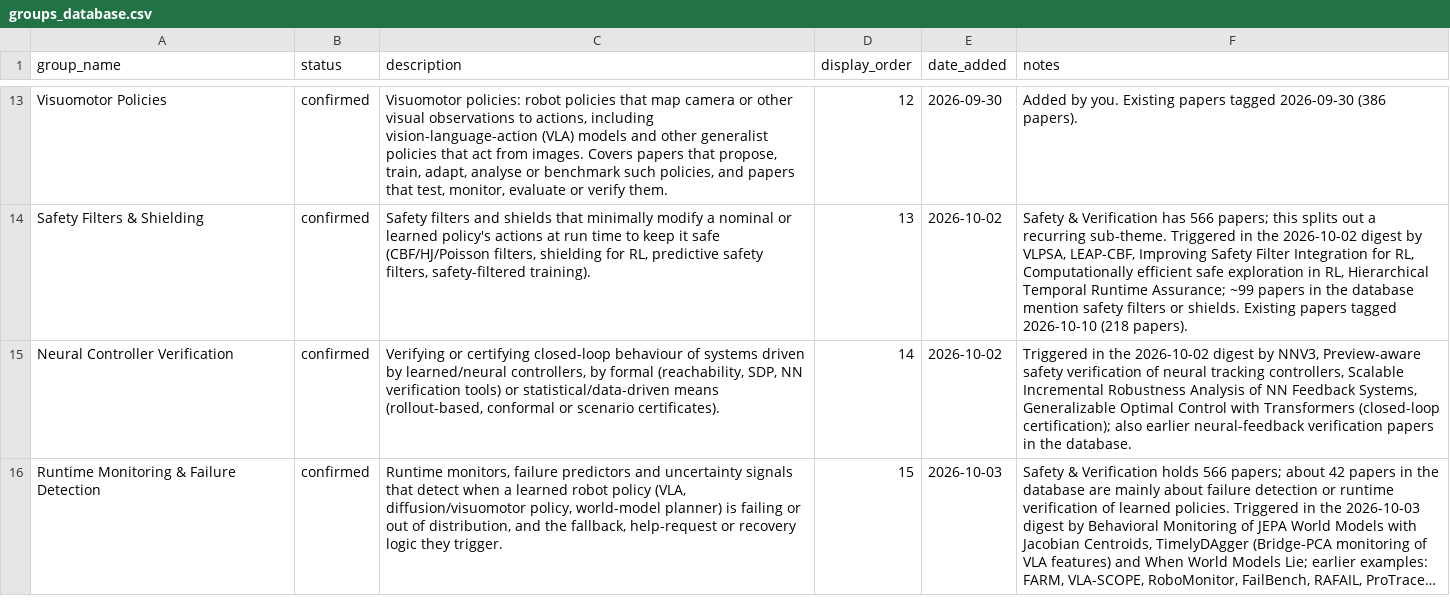
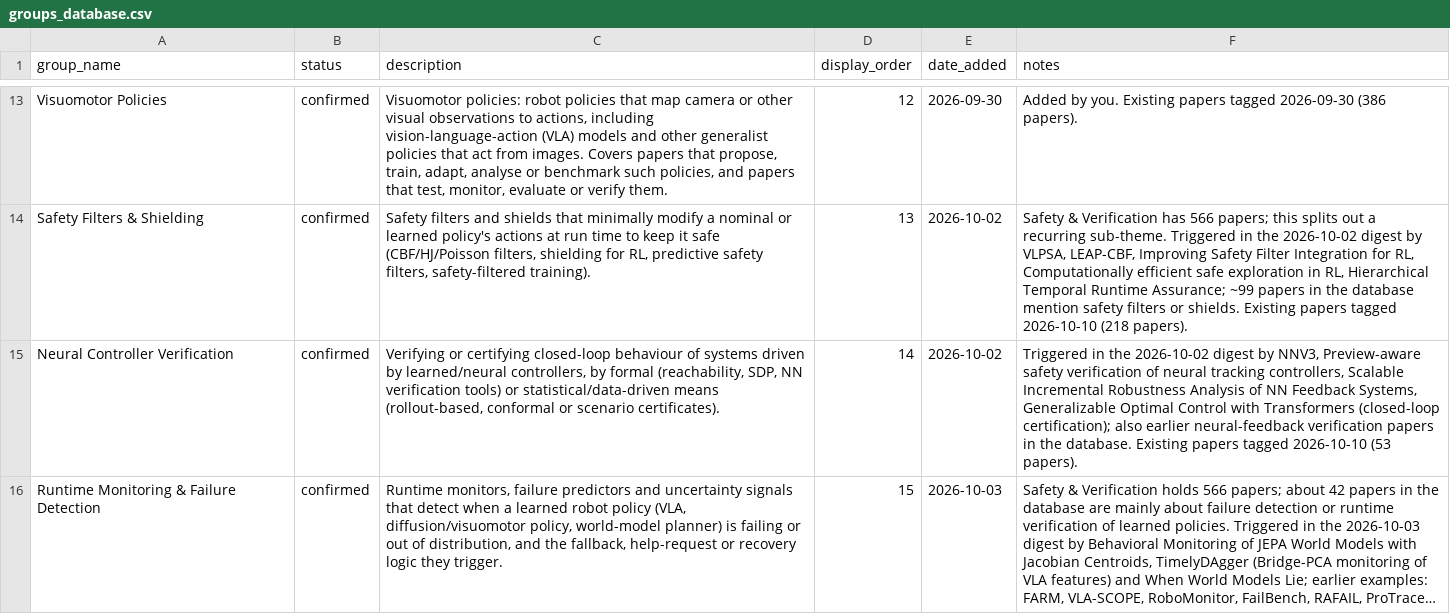
Before and after one commit to sumanth-tangirala/scholar-dashboard, a CSV file: groups_database.csv, drawn as a sheet; only a part is shown, gaps mark what is left out; long unchanged cells end in …; the diff names each change by its address in the sheet, - before the commit and + after, or states it on an @@ line.

Commit message:
Topic "Neural Controller Verification": tag 53 existing papers

```diff
--- a/groups_database.csv
+++ b/groups_database.csv
-F15 (notes): …the database.
+F15 (notes): …the database. Existing papers tagged 2026-10-10 (53 papers).
```
Also changed, not shown: 1 other file.
